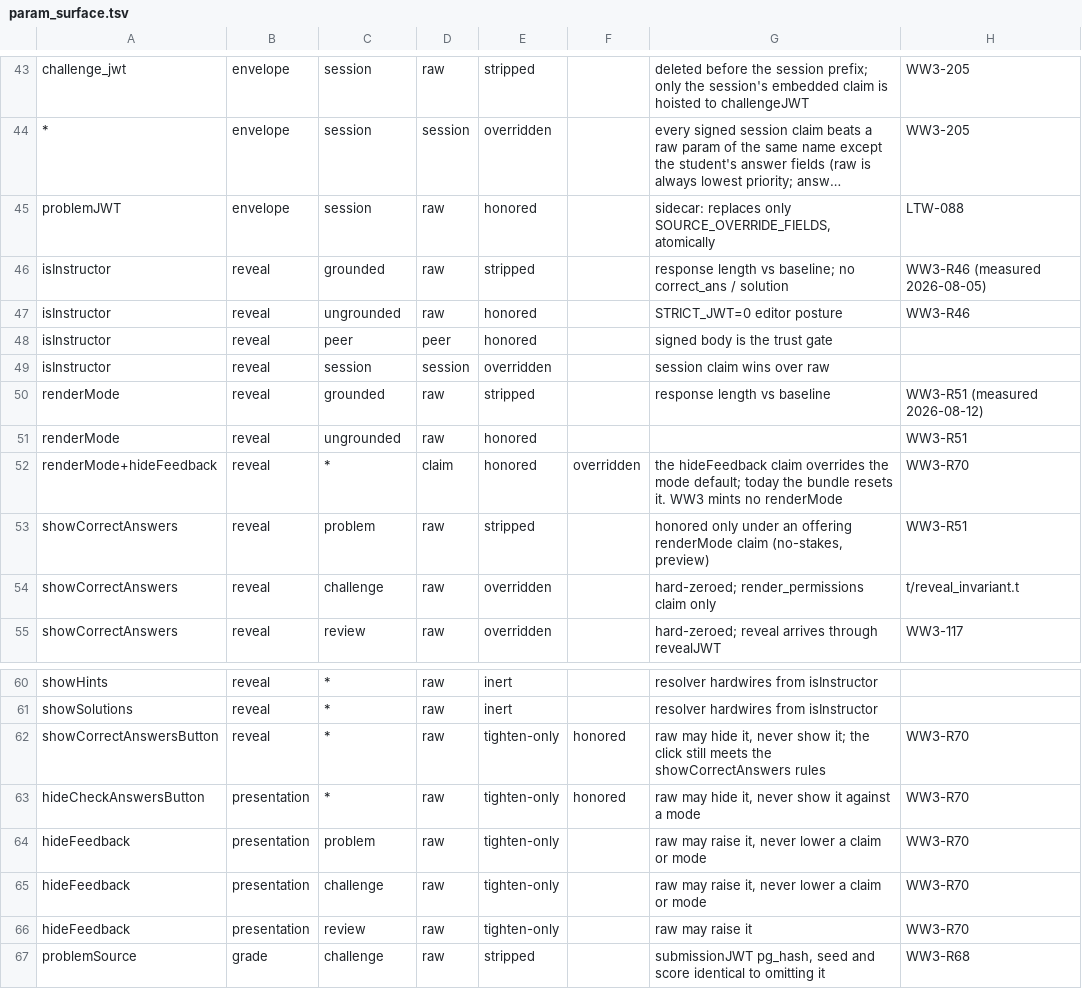
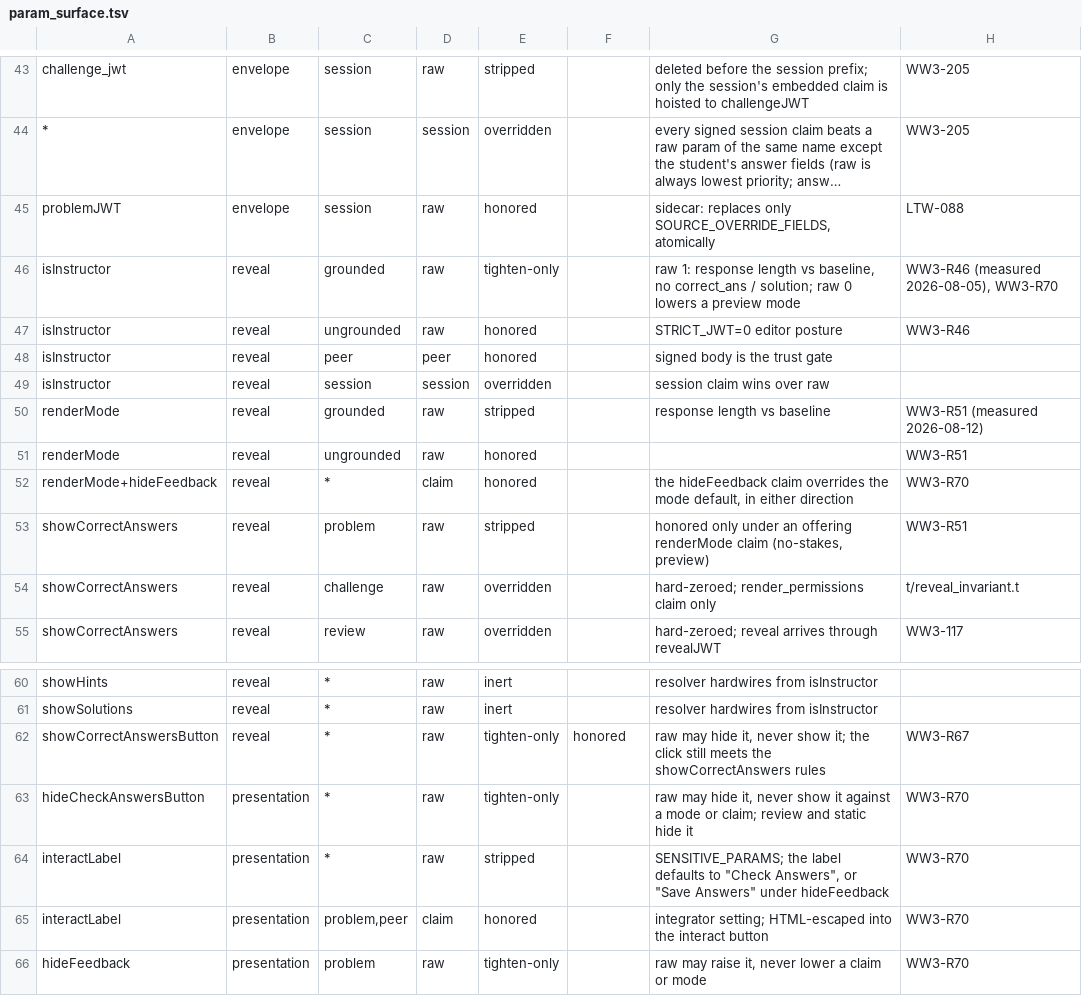
Before and after one commit to drdrew42/renderer, a TSV file: t/param_surface.tsv, drawn as a sheet; only a part is shown, gaps mark what is left out; the shorter side is filled out with more unchanged rows; long unchanged cells end in ….

```diff
--- a/t/param_surface.tsv
+++ b/t/param_surface.tsv
@@ -45,3 +45,3 @@ challenge_jwt	envelope	session	raw	stripped		deleted before the session prefix;
 problemJWT	envelope	session	raw	honored		sidecar: replaces only SOURCE_OVERRIDE_FIELDS, atomically	LTW-088
-isInstructor	reveal	grounded	raw	stripped		response length vs baseline; no correct_ans / solution	WW3-R46 (measured 2026-08-05)
+isInstructor	reveal	grounded	raw	tighten-only		raw 1: response length vs baseline, no correct_ans / solution; raw 0 lowers a preview mode	WW3-R46 (measured 2026-08-05), WW3-R70
 isInstructor	reveal	ungrounded	raw	honored		STRICT_JWT=0 editor posture	WW3-R46
@@ -51,3 +51,3 @@ renderMode	reveal	grounded	raw	stripped		response length vs baseline	WW3-R51 (me
 renderMode	reveal	ungrounded	raw	honored			WW3-R51
-renderMode+hideFeedback	reveal	*	claim	honored	overridden	the hideFeedback claim overrides the mode default; today the bundle resets it. WW3 mints no renderMode	WW3-R70
+renderMode+hideFeedback	reveal	*	claim	honored		the hideFeedback claim overrides the mode default, in either direction	WW3-R70
 showCorrectAnswers	reveal	problem	raw	stripped		honored only under an offering renderMode claim (no-stakes, preview)	WW3-R51
@@ -61,4 +61,6 @@ showHints	reveal	*	raw	inert		resolver hardwires from isInstructor
 showSolutions	reveal	*	raw	inert		resolver hardwires from isInstructor	
-showCorrectAnswersButton	reveal	*	raw	tighten-only	honored	raw may hide it, never show it; the click still meets the showCorrectAnswers rules	WW3-R70
-hideCheckAnswersButton	presentation	*	raw	tighten-only	honored	raw may hide it, never show it against a mode	WW3-R70
+showCorrectAnswersButton	reveal	*	raw	tighten-only	honored	raw may hide it, never show it; the click still meets the showCorrectAnswers rules	WW3-R67
+hideCheckAnswersButton	presentation	*	raw	tighten-only		raw may hide it, never show it against a mode or claim; review and static hide it	WW3-R70
+interactLabel	presentation	*	raw	stripped		SENSITIVE_PARAMS; the label defaults to "Check Answers", or "Save Answers" under hideFeedback	WW3-R70
+interactLabel	presentation	problem,peer	claim	honored		integrator setting; HTML-escaped into the interact button	WW3-R70
 hideFeedback	presentation	problem	raw	tighten-only		raw may raise it, never lower a claim or mode	WW3-R70
```
Also changed, not shown: 13 other files.
